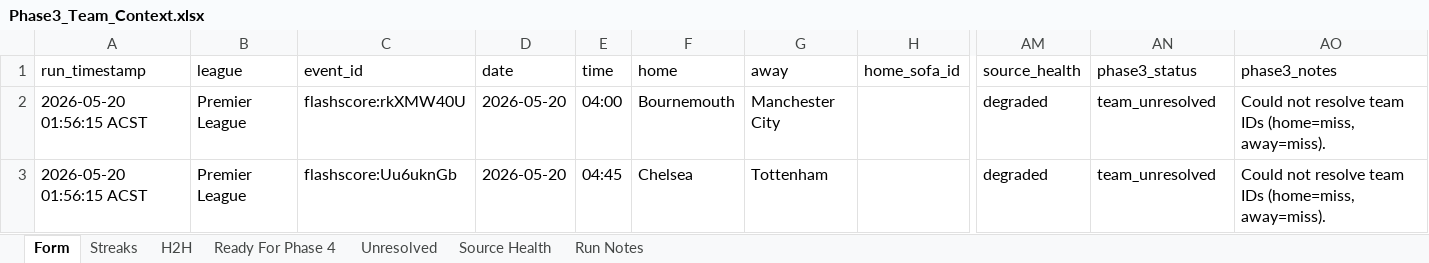
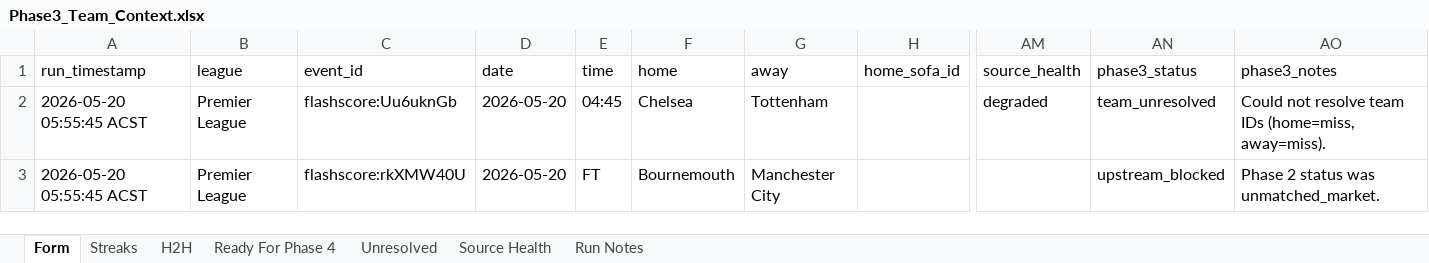
Before and after one commit to Looneyz25/SoccerStats, an Excel workbook: docs/agent-system/outputs/Phase3_Team_Context.xlsx, sheet Form, drawn as a sheet; only a part is shown, gaps mark what is left out; values as stored, in another font and other column widths than the file's, no borders; removed rows and columns are numbered as before the commit, all else as after; rows hold the shown columns only; the diff names each change by its address in the sheet, - before the commit and + after, or states it on an @@ line.

```diff
--- a/docs/agent-system/outputs/Phase3_Team_Context.xlsx (sheet Form)
+++ b/docs/agent-system/outputs/Phase3_Team_Context.xlsx (sheet Form)
-row 2: 2026-05-20 01:56:15 ACST | Premier League | flashscore:rkXMW40U | 2026-05-20 | 04:00 | Bournemouth | Manchester City |  | degraded | team_unresolved | Could not resolve team IDs (home=miss, away=miss).
-A2: 2026-05-20 01:56:15 ACST
+A2: 2026-05-20 05:55:45 ACST
+row 3: 2026-05-20 05:55:45 ACST | Premier League | flashscore:rkXMW40U | 2026-05-20 | FT | Bournemouth | Manchester City |  |  | upstream_blocked | Phase 2 status was unmatched_market.
```
Also changed, not shown: sheet Unresolved, sheet Streaks, sheet Run Notes, sheet Source Health, sheet H2H, docs/agent-system/outputs/Phase1_Fixture_Slate.xlsx, docs/agent-system/outputs/Phase2_Odds_Slate.xlsx, 36 other files.
